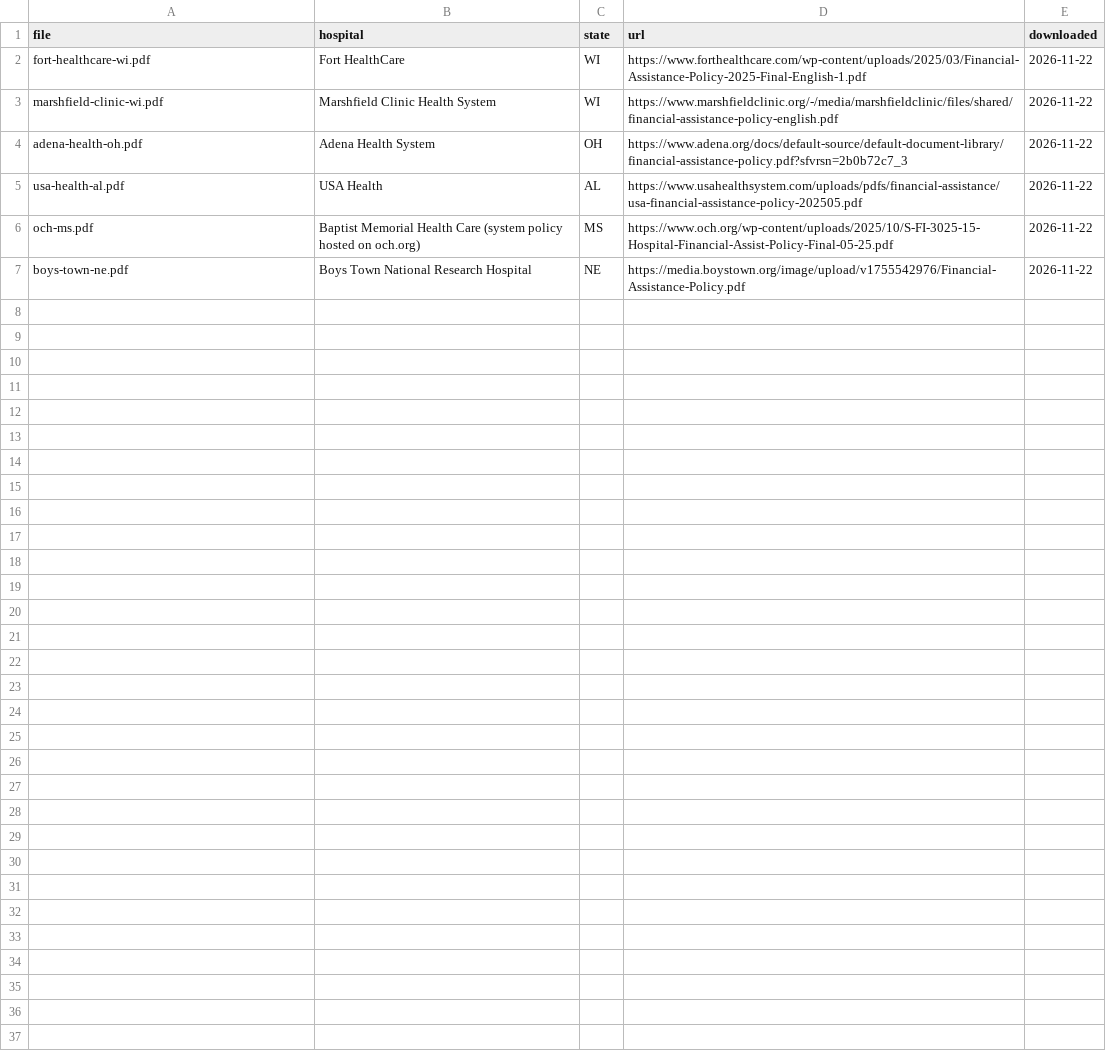
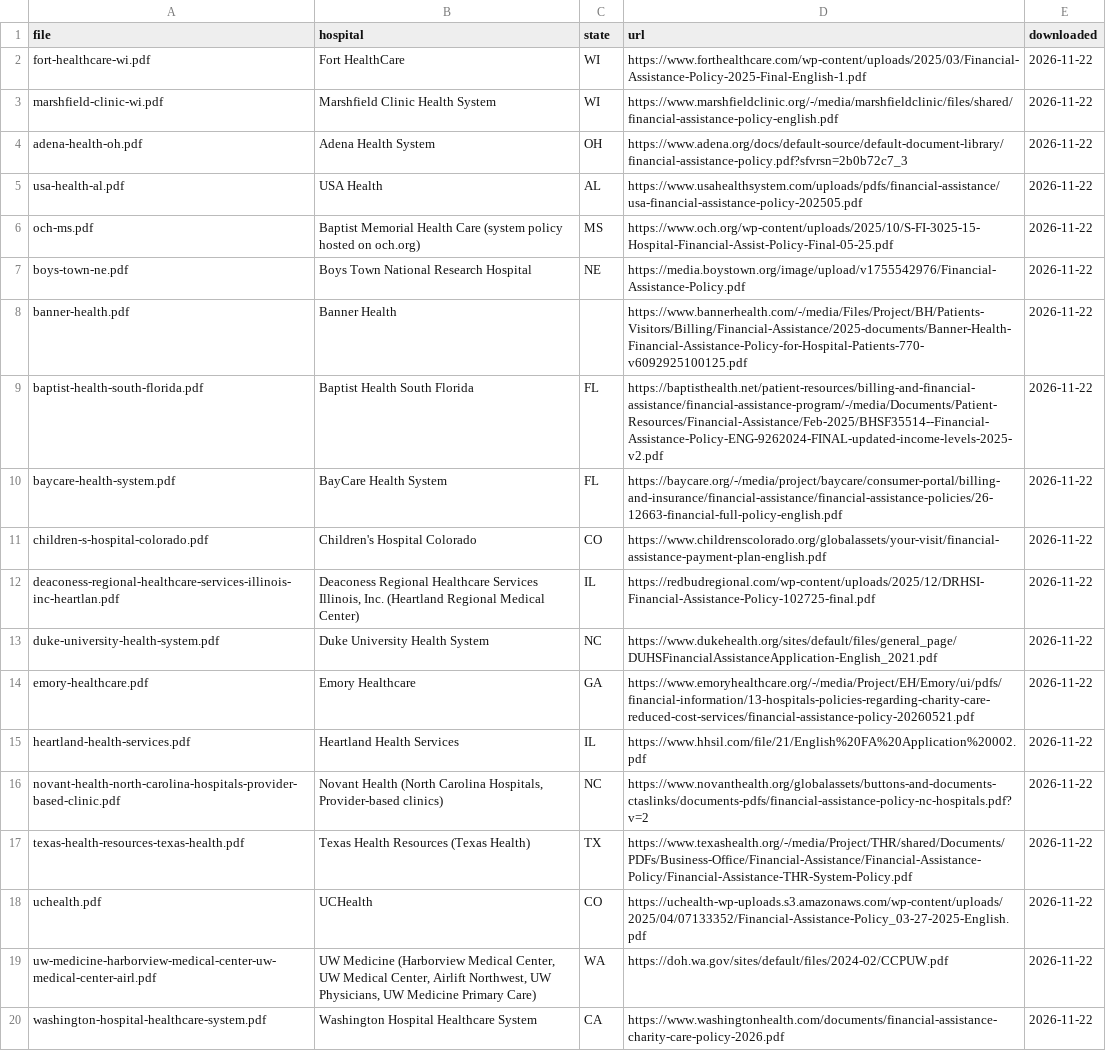
Before and after one commit to MarvinRidgeMT/BillBack, a CSV file: data/policies/sources.csv, drawn as a sheet.

```diff
--- a/data/policies/sources.csv
+++ b/data/policies/sources.csv
@@ -7 +7,14 @@ och-ms.pdf,Baptist Memorial Health Care (system policy hosted on och.org),MS,htt
 boys-town-ne.pdf,Boys Town National Research Hospital,NE,https://media.boystown.org/image/upload/v1755542976/Financial-Assistance-Policy.pdf,2026-11-22
+banner-health.pdf,Banner Health,,https://www.bannerhealth.com/-/media/Files/Project/BH/Patients-Visitors/Billing/Financial-Assistance/2025-documents/Banner-Health-Financial-Assistance-Policy-for-Hospital-Patients-770-v6092925100125.pdf,2026-11-22
+baptist-health-south-florida.pdf,Baptist Health South Florida,FL,https://baptisthealth.net/patient-resources/billing-and-financial-assistance/financial-assistance-program/-/media/Documents/Patient-Resources/Financial-Assistance/Feb-2025/BHSF35514--Financial-Assistance-Policy-ENG-9262024-FINAL-updated-income-levels-2025-v2.pdf,2026-11-22
+baycare-health-system.pdf,BayCare Health System,FL,https://baycare.org/-/media/project/baycare/consumer-portal/billing-and-insurance/financial-assistance/financial-assistance-policies/26-12663-financial-full-policy-english.pdf,2026-11-22
+children-s-hospital-colorado.pdf,Children's Hospital Colorado,CO,https://www.childrenscolorado.org/globalassets/your-visit/financial-assistance-payment-plan-english.pdf,2026-11-22
+deaconess-regional-healthcare-services-illinois-inc-heartlan.pdf,"Deaconess Regional Healthcare Services Illinois, Inc. (Heartland Regional Medical Center)",IL,https://redbudregional.com/wp-content/uploads/2025/12/DRHSI-Financial-Assistance-Policy-102725-final.pdf,2026-11-22
+duke-university-health-system.pdf,Duke University Health System,NC,https://www.dukehealth.org/sites/default/files/general_page/DUHSFinancialAssistanceApplication-English_2021.pdf,2026-11-22
+emory-healthcare.pdf,Emory Healthcare,GA,https://www.emoryhealthcare.org/-/media/Project/EH/Emory/ui/pdfs/financial-information/13-hospitals-policies-regarding-charity-care-reduced-cost-services/financial-assistance-policy-20260521.pdf,2026-11-22
+heartland-health-services.pdf,Heartland Health Services,IL,https://www.hhsil.com/file/21/English%20FA%20Application%20002.pdf,2026-11-22
+novant-health-north-carolina-hospitals-provider-based-clinic.pdf,"Novant Health (North Carolina Hospitals, Provider-based clinics)",NC,https://www.novanthealth.org/globalassets/buttons-and-documents-ctaslinks/documents-pdfs/financial-assistance-policy-nc-hospitals.pdf?v=2,2026-11-22
+texas-health-resources-texas-health.pdf,Texas Health Resources (Texas Health),TX,https://www.texashealth.org/-/media/Project/THR/shared/Documents/PDFs/Business-Office/Financial-Assistance/Financial-Assistance-Policy/Financial-Assistance-THR-System-Policy.pdf,2026-11-22
+uchealth.pdf,UCHealth,CO,https://uchealth-wp-uploads.s3.amazonaws.com/wp-content/uploads/2025/04/07133352/Financial-Assistance-Policy_03-27-2025-English.pdf,2026-11-22
+uw-medicine-harborview-medical-center-uw-medical-center-airl.pdf,"UW Medicine (Harborview Medical Center, UW Medical Center, Airlift Northwest, UW Physicians, UW Medicine Primary Care)",WA,https://doh.wa.gov/sites/default/files/2024-02/CCPUW.pdf,2026-11-22
+washington-hospital-healthcare-system.pdf,Washington Hospital Healthcare System,CA,https://www.washingtonhealth.com/documents/financial-assistance-charity-care-policy-2026.pdf,2026-11-22
```
Also changed, not shown: 56 other files.
